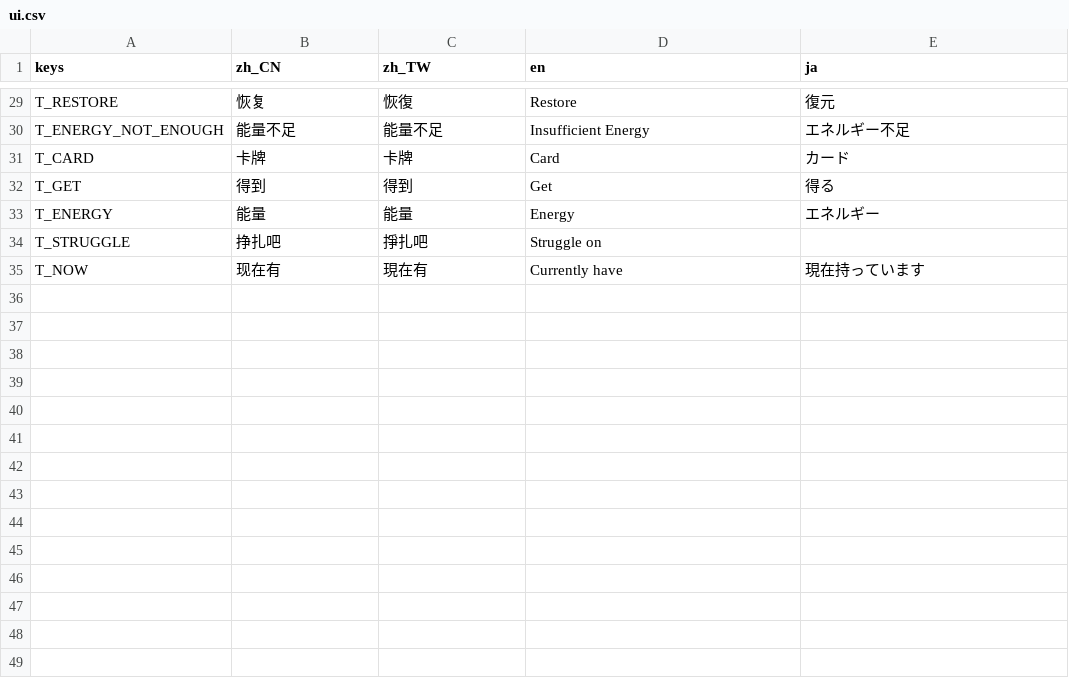
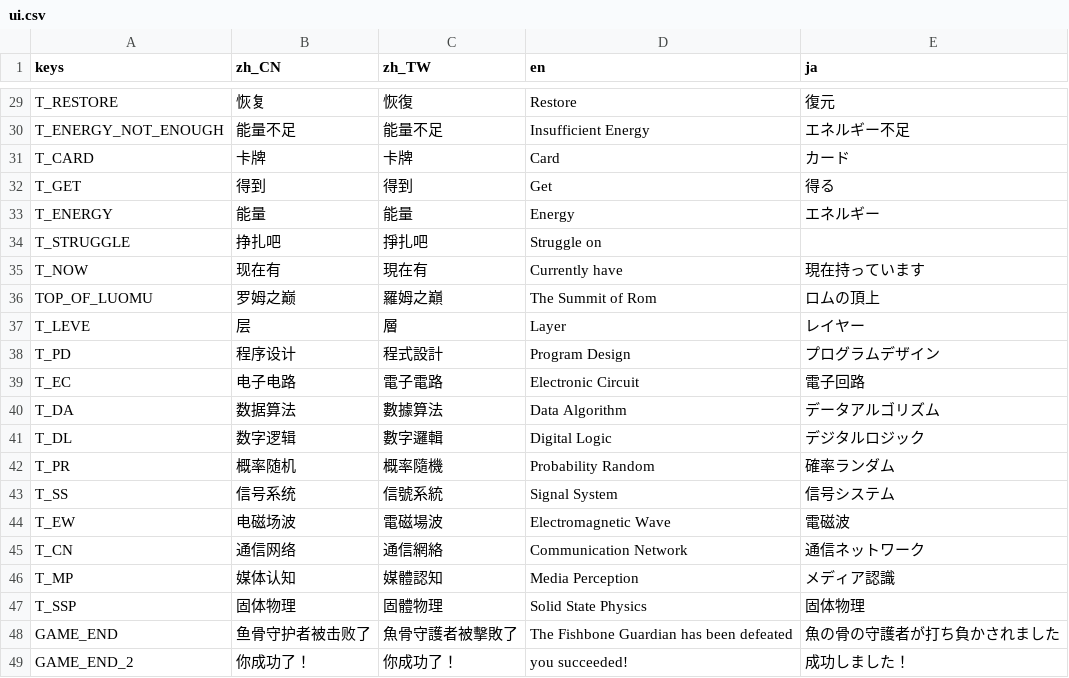
Before and after one commit to open531/EESaga, a CSV file: Assets/Localizations/ui.csv, drawn as a sheet; only a part is shown, gaps mark what is left out; the diff names each change by its address in the sheet, - before the commit and + after, or states it on an @@ line.

```diff
--- a/Assets/Localizations/ui.csv
+++ b/Assets/Localizations/ui.csv
+row 36: TOP_OF_LUOMU | 罗姆之巅 | 羅姆之巔 | The Summit of Rom | ロムの頂上
+row 37: T_LEVE | 层 | 層 | Layer | レイヤー
+row 38: T_PD | 程序设计 | 程式設計 | Program Design | プログラムデザイン
+row 39: T_EC | 电子电路 | 電子電路 | Electronic Circuit | 電子回路
+row 40: T_DA | 数据算法 | 數據算法 | Data Algorithm | データアルゴリズム
+row 41: T_DL | 数字逻辑 | 數字邏輯 | Digital Logic | デジタルロジック
+row 42: T_PR | 概率随机 | 概率隨機 | Probability Random | 確率ランダム
+row 43: T_SS | 信号系统 | 信號系統 | Signal System | 信号システム
+row 44: T_EW | 电磁场波 | 電磁場波 | Electromagnetic Wave | 電磁波
+row 45: T_CN | 通信网络 | 通信網絡 | Communication Network | 通信ネットワーク
+row 46: T_MP | 媒体认知 | 媒體認知 | Media Perception | メディア認識
+row 47: T_SSP | 固体物理 | 固體物理 | Solid State Physics | 固体物理
+row 48: GAME_END | 鱼骨守护者被击败了 | 魚骨守護者被擊敗了 | The Fishbone Guardian has been defeated | 魚の骨の守護者が打ち負かされました
+row 49: GAME_END_2 | 你成功了！ | 你成功了！ | you succeeded! | 成功しました！
```
Also changed, not shown: 19 other files.
